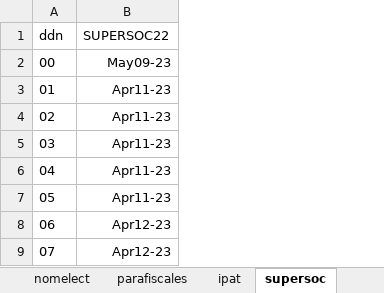
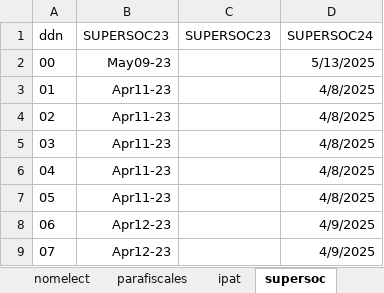
Before and after one commit to Edinsonpb/cronotax, an Excel workbook: Dataframes/cronotax.xlsx, sheet supersoc, drawn as a sheet; only a part is shown; values as stored, in another font and other column widths than the file's, no borders; the diff names each change by its address in the sheet, - before the commit and + after, or states it on an @@ line.

```diff
--- a/Dataframes/cronotax.xlsx (sheet supersoc)
+++ b/Dataframes/cronotax.xlsx (sheet supersoc)
+column C, row 1: SUPERSOC23
+column D, rows 1-9: SUPERSOC24 | 5/13/2025 | 4/8/2025 | 4/8/2025 | 4/8/2025 | 4/8/2025 | 4/8/2025 | 4/9/2025 | 4/9/2025
-B1: SUPERSOC22
+B1: SUPERSOC23
```
Also changed, not shown: sheet declarantes, 2 other files.
